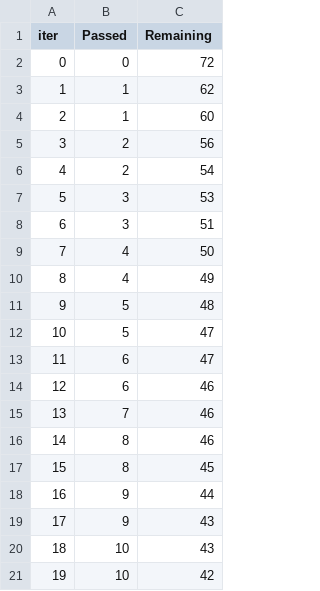
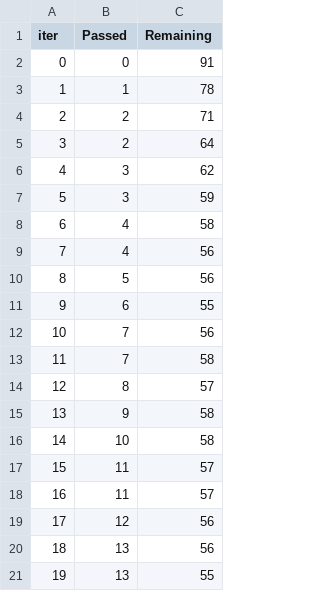
Before and after one commit to fosetorico/project_ml, a TSV file: catboost_info/time_left.tsv, drawn as a sheet; only a part is shown; the diff covers the shown part only.

```diff
--- a/catboost_info/time_left.tsv
+++ b/catboost_info/time_left.tsv
@@ -1,21 +1,21 @@
 iter	Passed	Remaining
-0	0	72
-1	1	62
-2	1	60
-3	2	56
-4	2	54
-5	3	53
-6	3	51
-7	4	50
-8	4	49
-9	5	48
-10	5	47
-11	6	47
-12	6	46
-13	7	46
-14	8	46
-15	8	45
-16	9	44
-17	9	43
-18	10	43
-19	10	42
+0	0	91
+1	1	78
+2	2	71
+3	2	64
+4	3	62
+5	3	59
+6	4	58
+7	4	56
+8	5	56
+9	6	55
+10	7	56
+11	7	58
+12	8	57
+13	9	58
+14	10	58
+15	11	57
+16	11	57
+17	12	56
+18	13	56
+19	13	55
```
Also changed, not shown: 153 edited cells elsewhere in this file, 13 other files.
